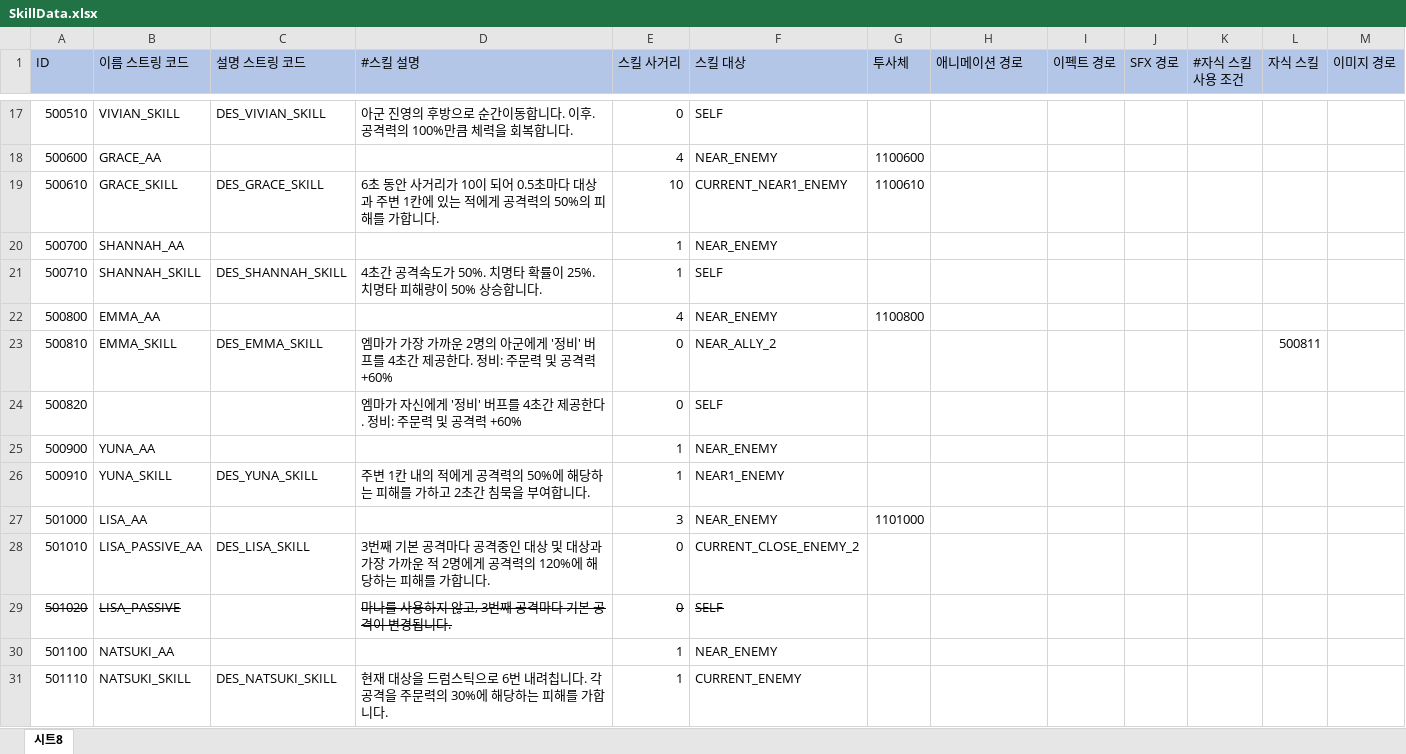
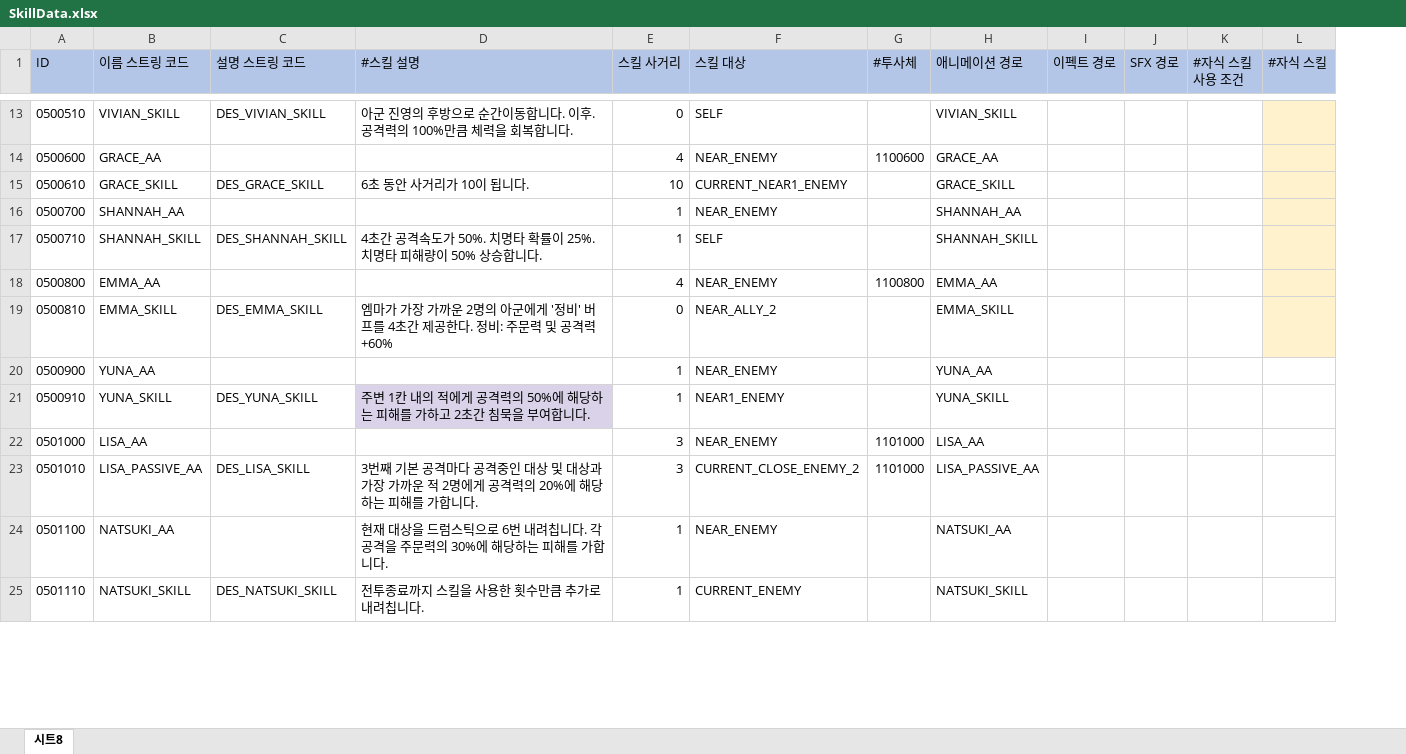
Before and after one commit to leejhee/DG_Project, an Excel workbook: DataGenerator/XLSXS/SkillData.xlsx, sheet 시트8, drawn as a sheet; only a part is shown, gaps mark what is left out; values as stored, in another font and other column widths than the file's, no borders; removed rows and columns are numbered as before the commit, all else as after; the diff covers the shown part only; the diff names each change by its address in the sheet, - before the commit and + after, or states it on an @@ line.

```diff
--- a/DataGenerator/XLSXS/SkillData.xlsx (sheet 시트8)
+++ b/DataGenerator/XLSXS/SkillData.xlsx (sheet 시트8)
-column L (자식 스킬), row 23: 500811
-column M (이미지 경로), empty
+column L (#자식 스킬), empty
-G1: 투사체
+G1: #투사체
-A13 (ID): 500510
+A13 (ID): 0500510
-H13 (애니메이션 경로): (empty)
+H13 (애니메이션 경로): VIVIAN_SKILL
-A14 (ID): 500600
+A14 (ID): 0500600
-H14 (애니메이션 경로): (empty)
+H14 (애니메이션 경로): GRACE_AA
-A15 (ID): 500610
+A15 (ID): 0500610
-D15 (#스킬 설명): 6초 동안 사거리가 10이 되어 0.5초마다 대상과 주변 1칸에 있는 적에게 공격력의 50%의 피해를 가합니다.
+D15 (#스킬 설명): 6초 동안 사거리가 10이 됩니다.
-G15 (#투사체): 1100610
+G15 (#투사체): (empty)
-H15 (애니메이션 경로): (empty)
+H15 (애니메이션 경로): GRACE_SKILL
-A16 (ID): 500700
+A16 (ID): 0500700
-H16 (애니메이션 경로): (empty)
+H16 (애니메이션 경로): SHANNAH_AA
-A17 (ID): 500710
+A17 (ID): 0500710
-H17 (애니메이션 경로): (empty)
+H17 (애니메이션 경로): SHANNAH_SKILL
-A18 (ID): 500800
+A18 (ID): 0500800
-H18 (애니메이션 경로): (empty)
+H18 (애니메이션 경로): EMMA_AA
-A19 (ID): 500810
+A19 (ID): 0500810
-H19 (애니메이션 경로): (empty)
+H19 (애니메이션 경로): EMMA_SKILL
-row 24: 500820 |  |  | 엠마가 자신에게 '정비' 버프를 4초간 제공한다. 정비: 주문력 및 공격력 +60% | 0 | SELF
-A20 (ID): 500900
+A20 (ID): 0500900
-H20 (애니메이션 경로): (empty)
+H20 (애니메이션 경로): YUNA_AA
-A21 (ID): 500910
+A21 (ID): 0500910
-D21 fill: none
+D21 fill: #D9D2E9
-H21 (애니메이션 경로): (empty)
+H21 (애니메이션 경로): YUNA_SKILL
-A22 (ID): 501000
+A22 (ID): 0501000
-H22 (애니메이션 경로): (empty)
+H22 (애니메이션 경로): LISA_AA
-row 28: 501010 | LISA_PASSIVE_AA | DES_LISA_SKILL | 3번째 기본 공격마다 공격중인 대상 및 대상과 가장 가까운 적 2명에게 공격력의 120%에 해당하는 피해를 가합니다. | 0 | CURRENT_CLOSE_ENEMY_2
-row 29: 501020 | LISA_PASSIVE |  | 마나를 사용하지 않고, 3번째 공격마다 기본 공격이 변경됩니다. | 0 | SELF
-row 30: 501100 | NATSUKI_AA |  |  | 1 | NEAR_ENEMY
+row 23: 0501010 | LISA_PASSIVE_AA | DES_LISA_SKILL | 3번째 기본 공격마다 공격중인 대상 및 대상과 가장 가까운 적 2명에게 공격력의 20%에 해당하는 피해를 가합니다. | 3 | CURRENT_CLOSE_ENEMY_2 | 1101000 | LISA_PASSIVE_AA
+row 24: 0501100 | NATSUKI_AA |  | 현재 대상을 드럼스틱으로 6번 내려칩니다. 각 공격을 주문력의 30%에 해당하는 피해를 가합니다. | 1 | NEAR_ENEMY |  | NATSUKI_AA
-A25 (ID): 501110
+A25 (ID): 0501110
-D25 (#스킬 설명): 현재 대상을 드럼스틱으로 6번 내려칩니다. 각 공격을 주문력의 30%에 해당하는 피해를 가합니다.
+D25 (#스킬 설명): 전투종료까지 스킬을 사용한 횟수만큼 추가로 내려칩니다.
-H25 (애니메이션 경로): (empty)
+H25 (애니메이션 경로): NATSUKI_SKILL
```
Also changed, not shown: 7 removed rows, 74 edited cells and cell formats elsewhere in this sheet, 7 other files.
